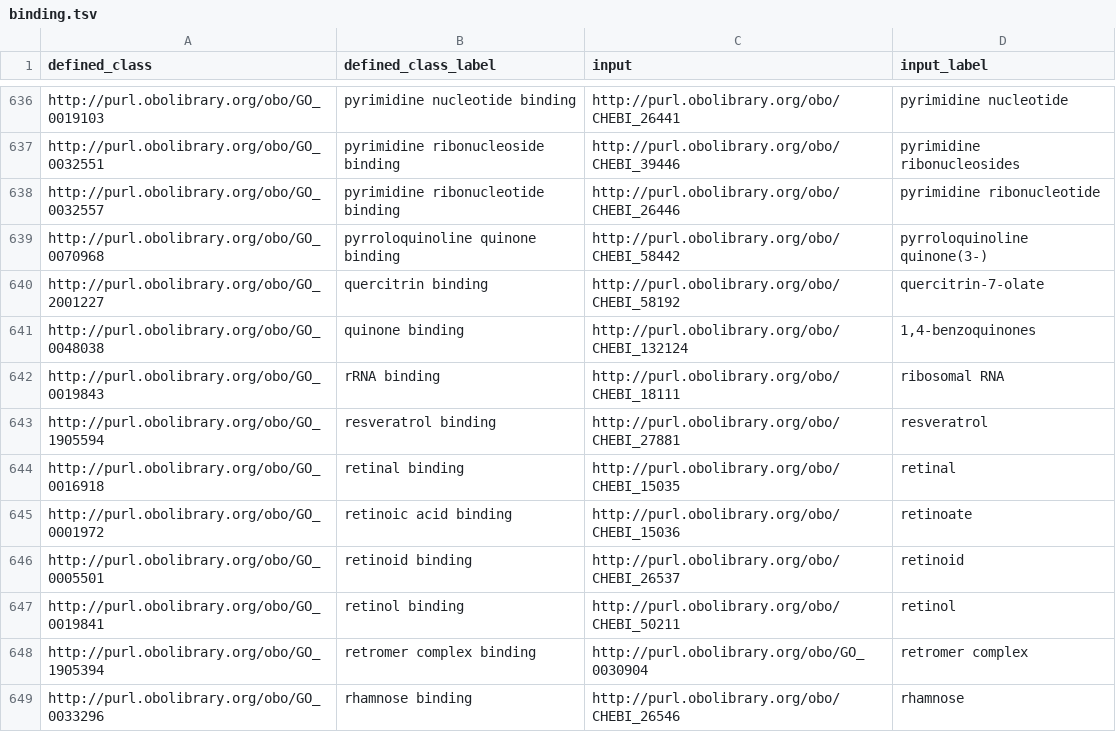
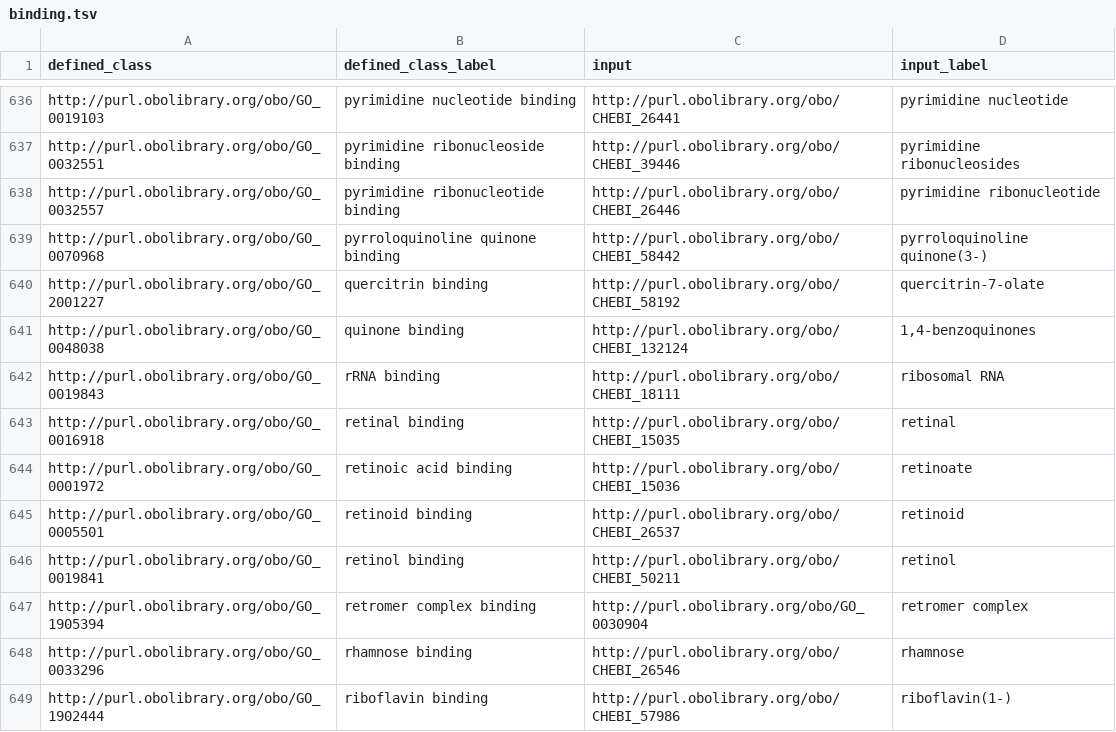
Before and after one commit to geneontology/go-ontology, a TSV file: src/design_patterns/binding.tsv, drawn as a sheet; only a part is shown, gaps mark what is left out; the shorter side is filled out with more unchanged rows; the diff names each change by its address in the sheet, - before the commit and + after, or states it on an @@ line.

```diff
--- a/src/design_patterns/binding.tsv
+++ b/src/design_patterns/binding.tsv
-row 643: http://purl.obolibrary.org/obo/GO_1905594 | resveratrol binding | http://purl.obolibrary.org/obo/CHEBI_27881 | resveratrol
```
Also changed, not shown: src/design_patterns/anatomical_structure_formation.tsv, src/design_patterns/biosynthetic_process.tsv, 15 other files.
